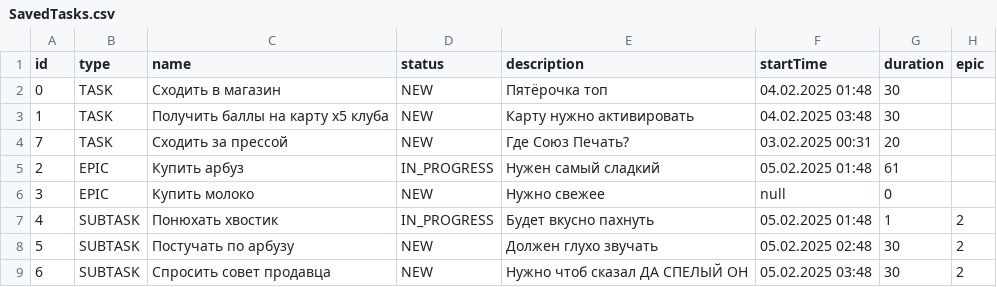
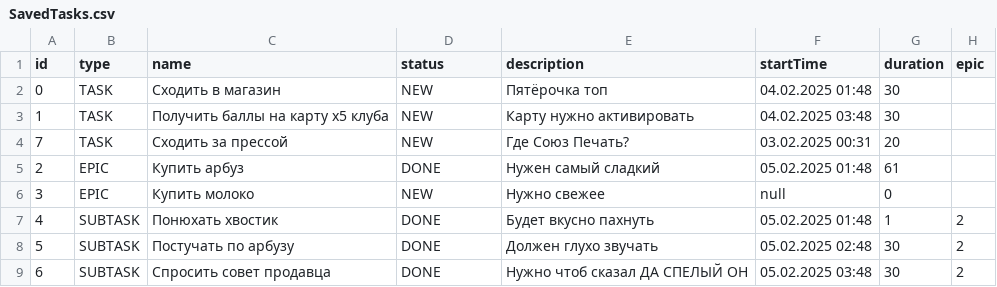
Before and after one commit to VyacheslavGontarev/java-kanban, a CSV file: SavedTasks.csv, drawn as a sheet.

```diff
--- a/SavedTasks.csv
+++ b/SavedTasks.csv
@@ -4,6 +4,6 @@ id,type,name,status,description,startTime,duration,epic
 7,TASK,Сходить за прессой,NEW,Где Союз Печать?,03.02.2025 00:31,20,
-2,EPIC,Купить арбуз,IN_PROGRESS,Нужен самый сладкий,05.02.2025 01:48,61,
+2,EPIC,Купить арбуз,DONE,Нужен самый сладкий,05.02.2025 01:48,61,
 3,EPIC,Купить молоко,NEW,Нужно свежее,null,0,
-4,SUBTASK,Понюхать хвостик,IN_PROGRESS,Будет вкусно пахнуть,05.02.2025 01:48,1,2
-5,SUBTASK,Постучать по арбузу,NEW,Должен глухо звучать,05.02.2025 02:48,30,2
-6,SUBTASK,Спросить совет продавца,NEW,Нужно чтоб сказал ДА СПЕЛЫЙ ОН,05.02.2025 03:48,30,2
+4,SUBTASK,Понюхать хвостик,DONE,Будет вкусно пахнуть,05.02.2025 01:48,1,2
+5,SUBTASK,Постучать по арбузу,DONE,Должен глухо звучать,05.02.2025 02:48,30,2
+6,SUBTASK,Спросить совет продавца,DONE,Нужно чтоб сказал ДА СПЕЛЫЙ ОН,05.02.2025 03:48,30,2
```
Also changed, not shown: 11 other files.
